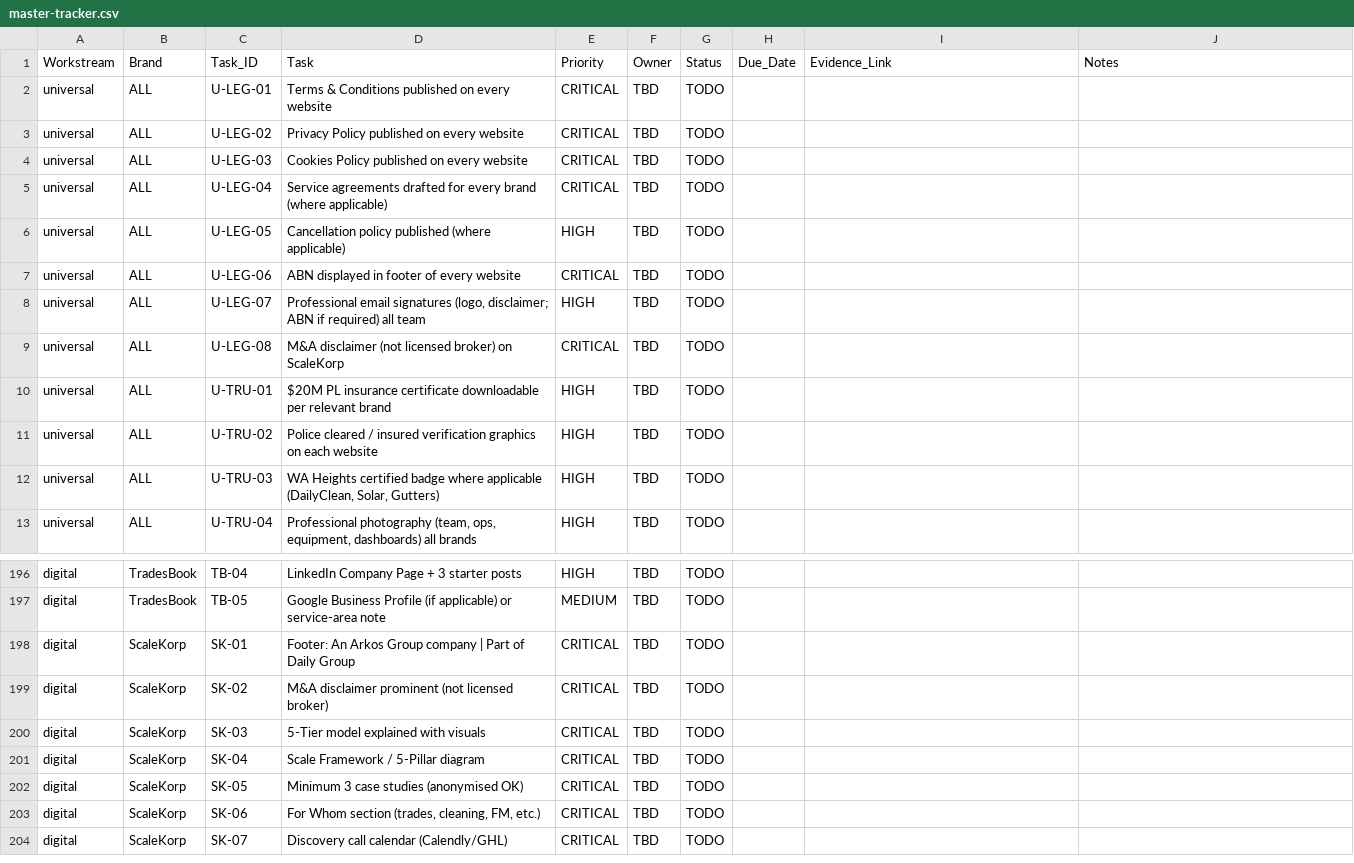
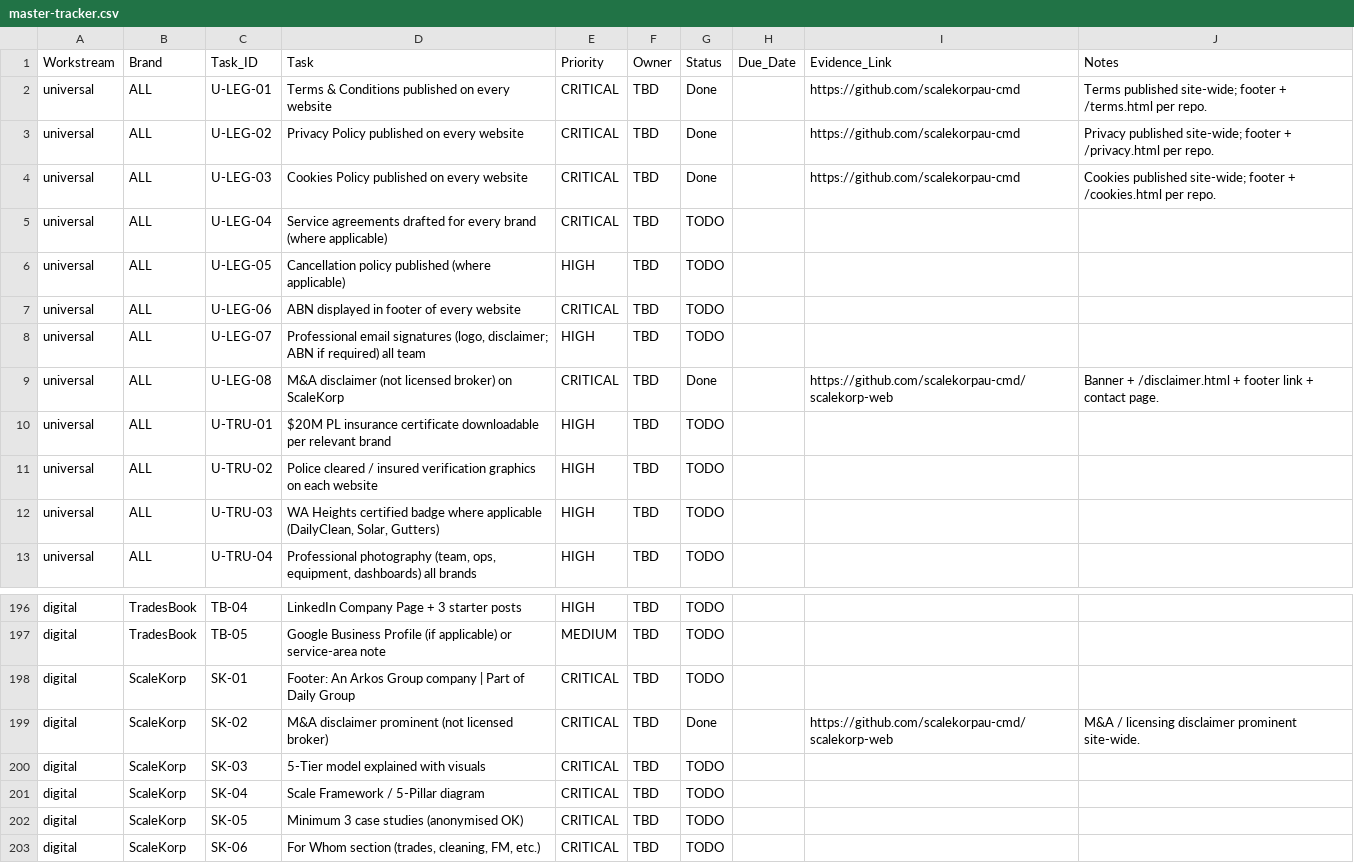
Before and after one commit to scalekorpau-cmd/daily-group-pre-launch, a CSV file: tracking/master-tracker.csv, drawn as a sheet; only a part is shown, gaps mark what is left out; the shorter side is filled out with more unchanged rows.

```diff
--- a/tracking/master-tracker.csv
+++ b/tracking/master-tracker.csv
@@ -1,5 +1,5 @@
 Workstream,Brand,Task_ID,Task,Priority,Owner,Status,Due_Date,Evidence_Link,Notes
-universal,ALL,U-LEG-01,Terms & Conditions published on every website,CRITICAL,TBD,TODO,,,
-universal,ALL,U-LEG-02,Privacy Policy published on every website,CRITICAL,TBD,TODO,,,
-universal,ALL,U-LEG-03,Cookies Policy published on every website,CRITICAL,TBD,TODO,,,
+universal,ALL,U-LEG-01,Terms & Conditions published on every website,CRITICAL,TBD,Done,,https://github.com/scalekorpau-cmd,Terms published site-wide; footer + /terms.html per repo.
+universal,ALL,U-LEG-02,Privacy Policy published on every website,CRITICAL,TBD,Done,,https://github.com/scalekorpau-cmd,Privacy published site-wide; footer + /privacy.html per repo.
+universal,ALL,U-LEG-03,Cookies Policy published on every website,CRITICAL,TBD,Done,,https://github.com/scalekorpau-cmd,Cookies published site-wide; footer + /cookies.html per repo.
 universal,ALL,U-LEG-04,Service agreements drafted for every brand (where applicable),CRITICAL,TBD,TODO,,,
@@ -8,3 +8,3 @@ universal,ALL,U-LEG-06,ABN displayed in footer of every website,CRITICAL,TBD,TOD
 universal,ALL,U-LEG-07,"Professional email signatures (logo, disclaimer; ABN if required) all team",HIGH,TBD,TODO,,,
-universal,ALL,U-LEG-08,M&A disclaimer (not licensed broker) on ScaleKorp,CRITICAL,TBD,TODO,,,
+universal,ALL,U-LEG-08,M&A disclaimer (not licensed broker) on ScaleKorp,CRITICAL,TBD,Done,,https://github.com/scalekorpau-cmd/scalekorp-web,Banner + /disclaimer.html + footer link + contact page.
 universal,ALL,U-TRU-01,$20M PL insurance certificate downloadable per relevant brand,HIGH,TBD,TODO,,,
@@ -198,3 +198,3 @@ digital,TradesBook,TB-05,Google Business Profile (if applicable) or service-area
 digital,ScaleKorp,SK-01,Footer: An Arkos Group company | Part of Daily Group,CRITICAL,TBD,TODO,,,
-digital,ScaleKorp,SK-02,M&A disclaimer prominent (not licensed broker),CRITICAL,TBD,TODO,,,
+digital,ScaleKorp,SK-02,M&A disclaimer prominent (not licensed broker),CRITICAL,TBD,Done,,https://github.com/scalekorpau-cmd/scalekorp-web,M&A / licensing disclaimer prominent site-wide.
 digital,ScaleKorp,SK-03,5-Tier model explained with visuals,CRITICAL,TBD,TODO,,,
```
Also changed, not shown: tracking/by-brand/all.csv, tracking/by-brand/scalekorp.csv, 2 other files.
